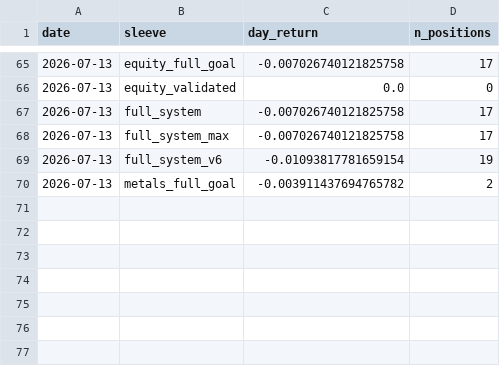
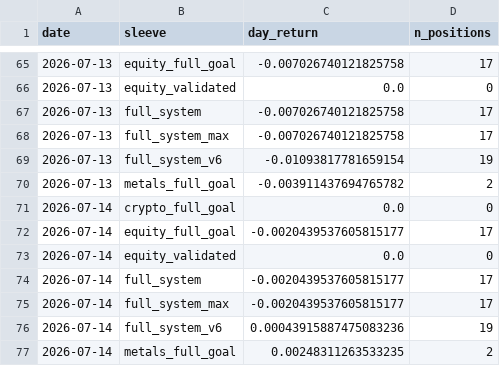
Before and after one commit to dballage777/dballage, a CSV file: paper/reports/daily_returns.csv, drawn as a sheet; only a part is shown, gaps mark what is left out; the diff names each change by its address in the sheet, - before the commit and + after, or states it on an @@ line.

```diff
--- a/paper/reports/daily_returns.csv
+++ b/paper/reports/daily_returns.csv
+row 71: 2026-07-14 | crypto_full_goal | 0.0 | 0
+row 72: 2026-07-14 | equity_full_goal | -0.0020439537605815177 | 17
+row 73: 2026-07-14 | equity_validated | 0.0 | 0
+row 74: 2026-07-14 | full_system | -0.0020439537605815177 | 17
+row 75: 2026-07-14 | full_system_max | -0.0020439537605815177 | 17
+row 76: 2026-07-14 | full_system_v6 | 0.00043915887475083236 | 19
+row 77: 2026-07-14 | metals_full_goal | 0.00248311263533235 | 2
```
Also changed, not shown: paper/reports/standings.csv, 4 other files.
